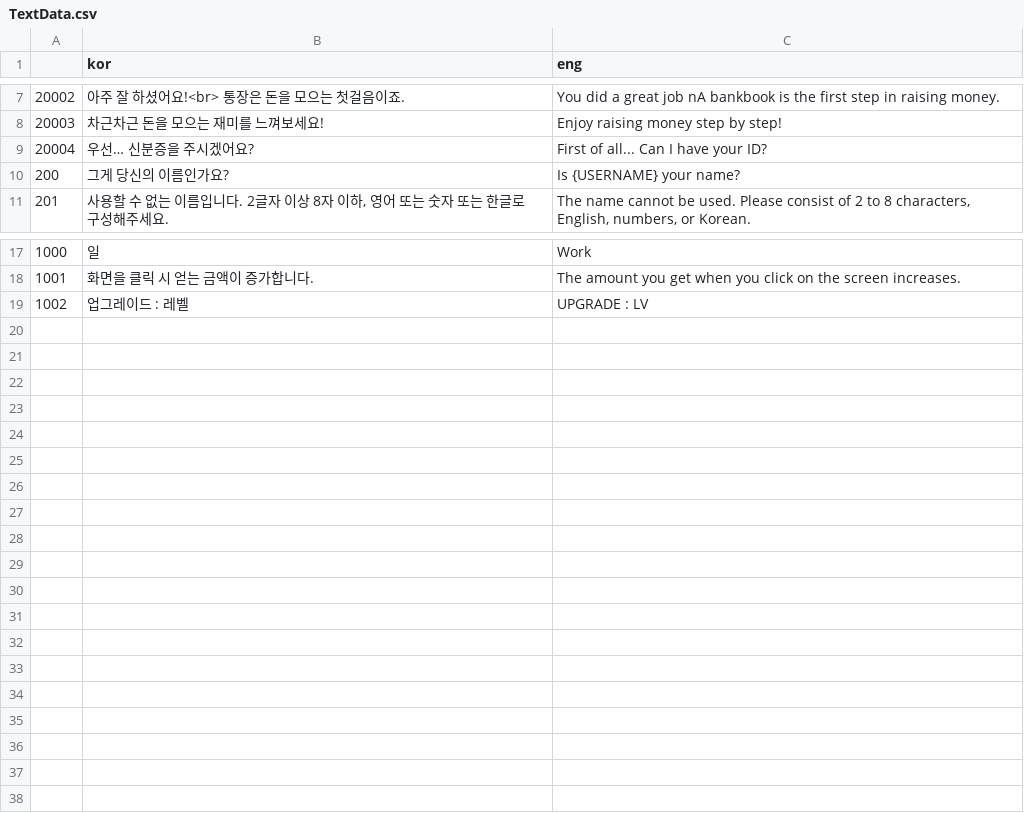
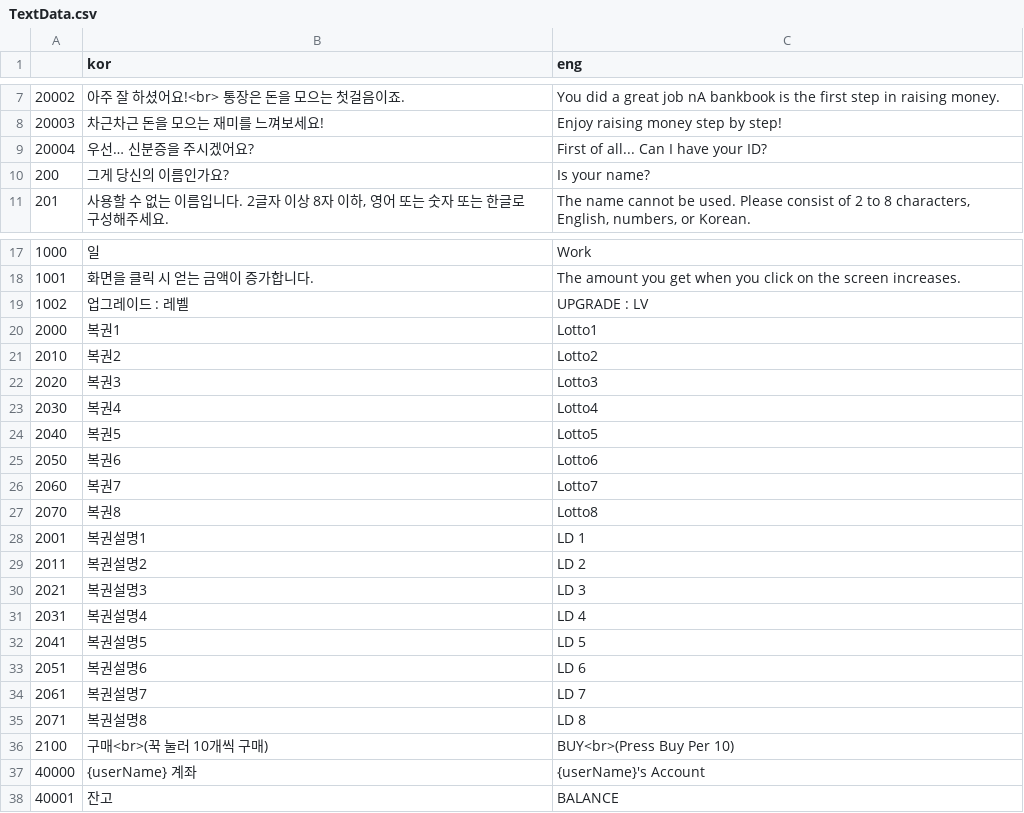
Before and after one commit to WonSang98/I-Will-be-a-Rich, a CSV file: I Will be a Rich/Assets/Resources/Data/Excel/TextData.csv, drawn as a sheet; only a part is shown, gaps mark what is left out.

Commit message:
feat : PlayPopup 일부 작업 완료
1. 화면 터치 시 소지금액 증가
2. Text, Button 바인드 및 기본 함수 연동
3. 탭 클릭시 탭 변경 완료
-> Lotto 탭 Content가 벗어나는 문제 해결 요망

현재 WorkTab, LottoTab
임시 데이터 생성 후 연동 중

```diff
--- a/I Will be a Rich/Assets/Resources/Data/Excel/TextData.csv
+++ b/I Will be a Rich/Assets/Resources/Data/Excel/TextData.csv
@@ -9,3 +9,3 @@
 20004,우선… 신분증을 주시겠어요?,First of all... Can I have your ID?
-200,그게 당신의 이름인가요?,Is {USERNAME} your name?
+200,그게 당신의 이름인가요?,Is your name?
 201,"사용할 수 없는 이름입니다. 2글자 이상 8자 이하, 영어 또는 숫자 또는 한글로 구성해주세요.","The name cannot be used. Please consist of 2 to 8 characters, English, numbers, or Korean."
@@ -19 +19,20 @@
 1002,업그레이드 : 레벨,UPGRADE : LV
+2000,복권1,Lotto1
+2010,복권2,Lotto2
+2020,복권3,Lotto3
+2030,복권4,Lotto4
+2040,복권5,Lotto5
+2050,복권6,Lotto6
+2060,복권7,Lotto7
+2070,복권8,Lotto8
+2001,복권설명1,LD 1
+2011,복권설명2,LD 2
+2021,복권설명3,LD 3
+2031,복권설명4,LD 4
+2041,복권설명5,LD 5
+2051,복권설명6,LD 6
+2061,복권설명7,LD 7
+2071,복권설명8,LD 8
+2100,구매<br>(꾹 눌러 10개씩 구매),BUY<br>(Press Buy Per 10)
+40000,{userName} 계좌,{userName}'s Account
+40001,잔고,BALANCE
```
Also changed, not shown: 25 other files.
